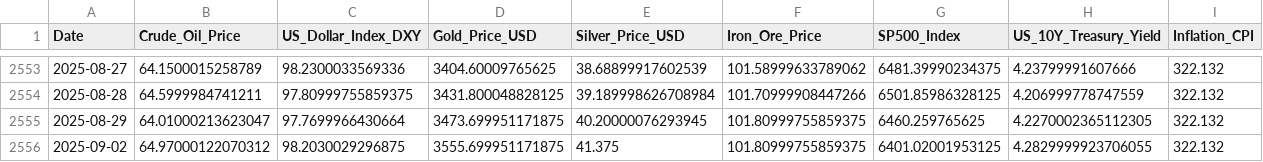
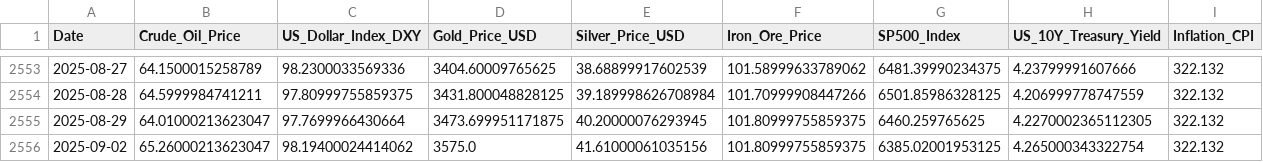
Before and after one commit to Kanisorn001/Project, a CSV file: gold_and_macro_data_final.csv, drawn as a sheet; only a part is shown, gaps mark what is left out.

```diff
--- a/gold_and_macro_data_final.csv
+++ b/gold_and_macro_data_final.csv
@@ -2555,2 +2555,2 @@ Date,Crude_Oil_Price,US_Dollar_Index_DXY,Gold_Price_USD,Silver_Price_USD,Iron_Or
 2025-08-29,64.01000213623047,97.7699966430664,3473.699951171875,40.20000076293945,101.80999755859375,6460.259765625,4.2270002365112305,322.132
-2025-09-02,64.97000122070312,98.2030029296875,3555.699951171875,41.375,101.80999755859375,6401.02001953125,4.2829999923706055,322.132
+2025-09-02,65.26000213623047,98.19400024414062,3575.0,41.61000061035156,101.80999755859375,6385.02001953125,4.265000343322754,322.132
```
